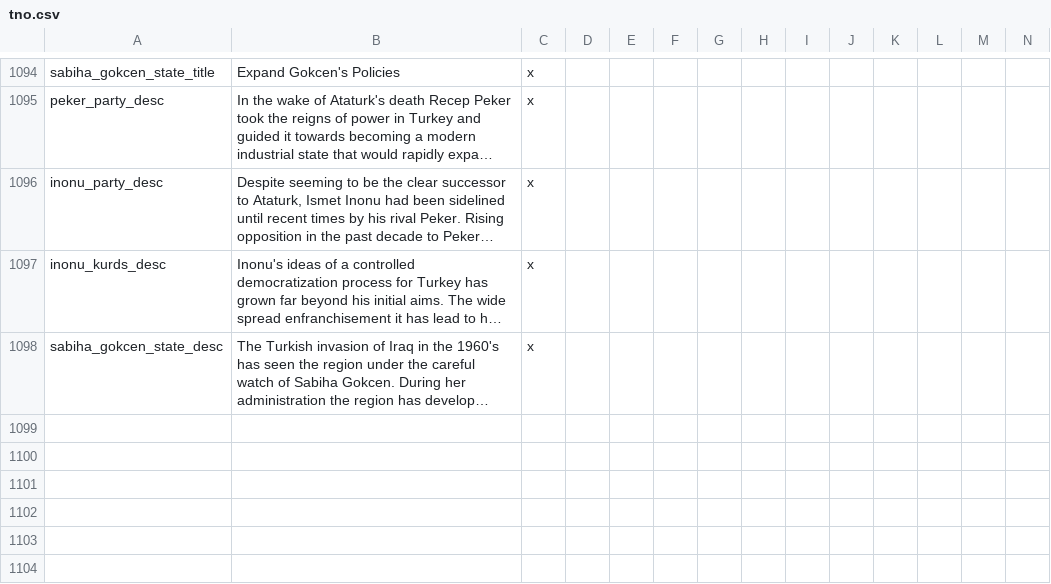
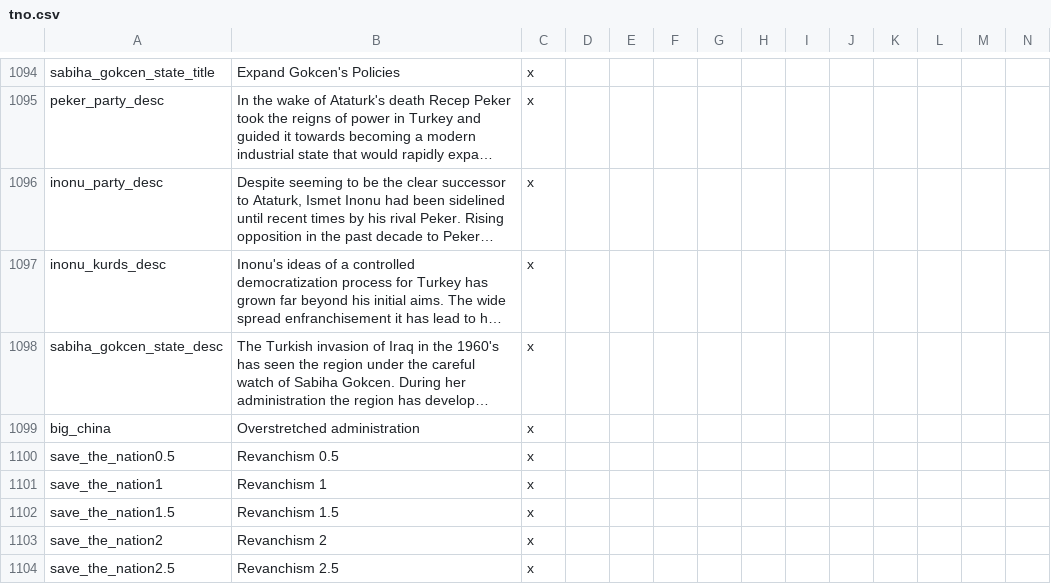
Before and after one commit to codingfan786/Vic2-TNO, a CSV file: TNO/localisation/tno.csv, drawn as a sheet; only a part is shown, gaps mark what is left out; long unchanged cells end in …; rows hold the shown columns only; the diff covers the shown part only; the diff names each change by its address in the sheet, - before the commit and + after, or states it on an @@ line.

```diff
--- a/TNO/localisation/tno.csv
+++ b/TNO/localisation/tno.csv
+row 1099: big_china | Overstretched administration | x
+row 1100: save_the_nation0.5 | Revanchism 0.5 | x
+row 1101: save_the_nation1 | Revanchism 1 | x
+row 1102: save_the_nation1.5 | Revanchism 1.5 | x
+row 1103: save_the_nation2 | Revanchism 2 | x
+row 1104: save_the_nation2.5 | Revanchism 2.5 | x
```
Also changed, not shown: 6 added rows and 3 edited cells elsewhere in this file, 26 other files.
